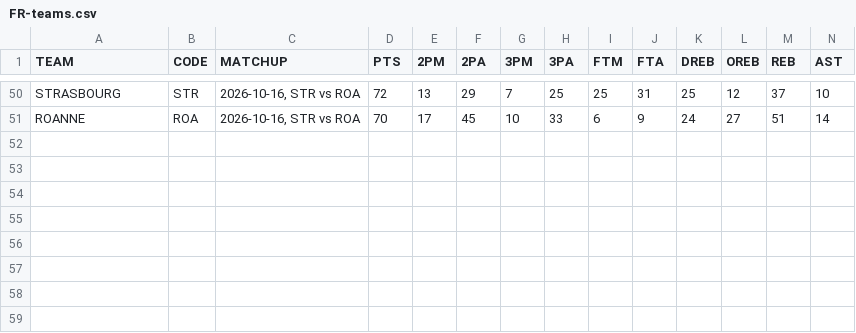
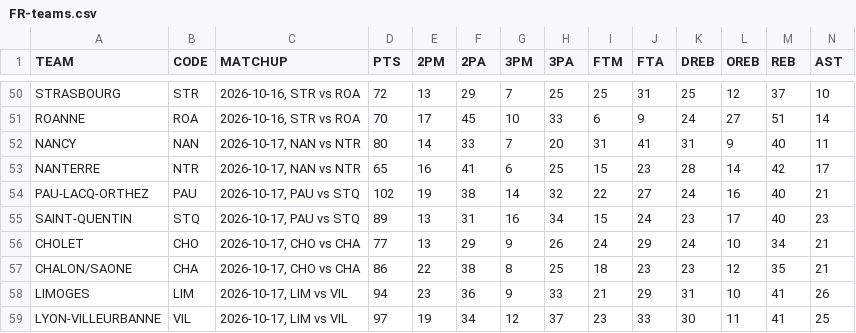
Before and after one commit to filippospol/R-bball-projects, a CSV file: bball-stats/data/FR-teams.csv, drawn as a sheet; only a part is shown, gaps mark what is left out; rows hold the shown columns only; the diff names each change by its address in the sheet, - before the commit and + after, or states it on an @@ line.

```diff
--- a/bball-stats/data/FR-teams.csv
+++ b/bball-stats/data/FR-teams.csv
+row 52: NANCY | NAN | 2026-10-17, NAN vs NTR | 80 | 14 | 33 | 7 | 20 | 31 | 41 | 31 | 9 | 40 | 11
+row 53: NANTERRE | NTR | 2026-10-17, NAN vs NTR | 65 | 16 | 41 | 6 | 25 | 15 | 23 | 28 | 14 | 42 | 17
+row 54: PAU-LACQ-ORTHEZ | PAU | 2026-10-17, PAU vs STQ | 102 | 19 | 38 | 14 | 32 | 22 | 27 | 24 | 16 | 40 | 21
+row 55: SAINT-QUENTIN | STQ | 2026-10-17, PAU vs STQ | 89 | 13 | 31 | 16 | 34 | 15 | 24 | 23 | 17 | 40 | 23
+row 56: CHOLET | CHO | 2026-10-17, CHO vs CHA | 77 | 13 | 29 | 9 | 26 | 24 | 29 | 24 | 10 | 34 | 21
+row 57: CHALON/SAONE | CHA | 2026-10-17, CHO vs CHA | 86 | 22 | 38 | 8 | 25 | 18 | 23 | 23 | 12 | 35 | 21
+row 58: LIMOGES | LIM | 2026-10-17, LIM vs VIL | 94 | 23 | 36 | 9 | 33 | 21 | 29 | 31 | 10 | 41 | 26
+row 59: LYON-VILLEURBANNE | VIL | 2026-10-17, LIM vs VIL | 97 | 19 | 34 | 12 | 37 | 23 | 33 | 30 | 11 | 41 | 25
```
Also changed, not shown: bball-stats/data/ES-teams.csv, bball-stats/data/GR-teams.csv, 6 other files.
